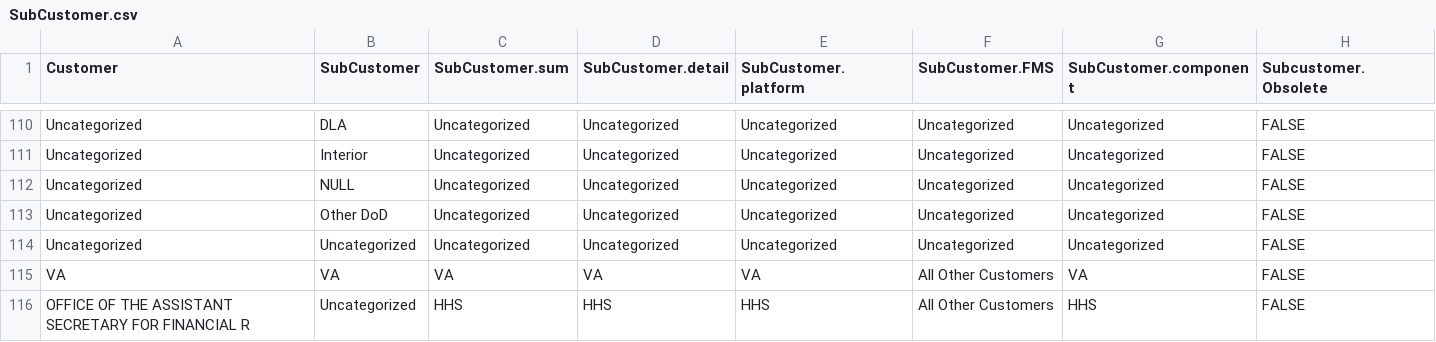
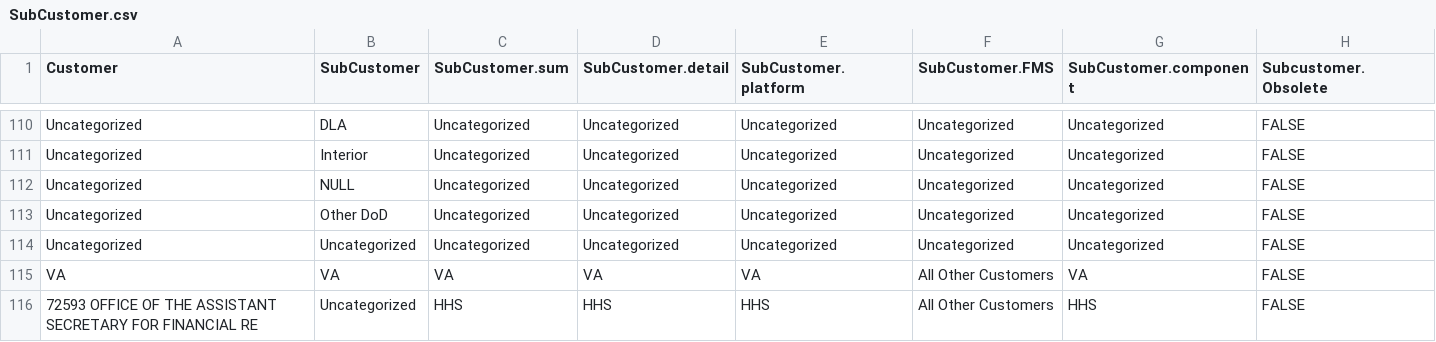
Before and after one commit to CSISdefense/Lookup-Tables, a CSV file: office/SubCustomer.csv, drawn as a sheet; only a part is shown, gaps mark what is left out.

Commit message:
Kludge part 2.

```diff
--- a/office/SubCustomer.csv
+++ b/office/SubCustomer.csv
@@ -115,2 +115,2 @@ Uncategorized,Uncategorized,Uncategorized,Uncategorized,Uncategorized,Uncategori
 VA,VA,VA,VA,VA,All Other Customers,VA,FALSE
-OFFICE OF THE ASSISTANT SECRETARY FOR FINANCIAL R,Uncategorized,HHS,HHS,HHS,All Other Customers,HHS,FALSE
+72593 OFFICE OF THE ASSISTANT SECRETARY FOR FINANCIAL RE,Uncategorized,HHS,HHS,HHS,All Other Customers,HHS,FALSE
```
